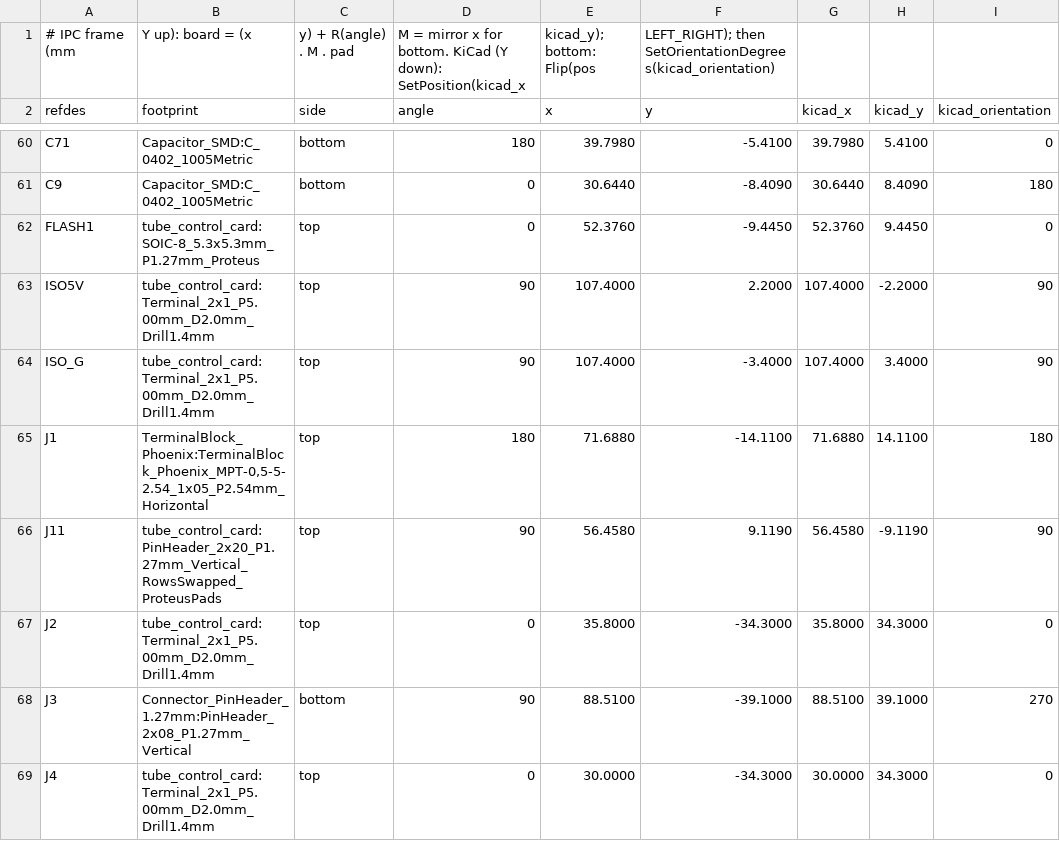
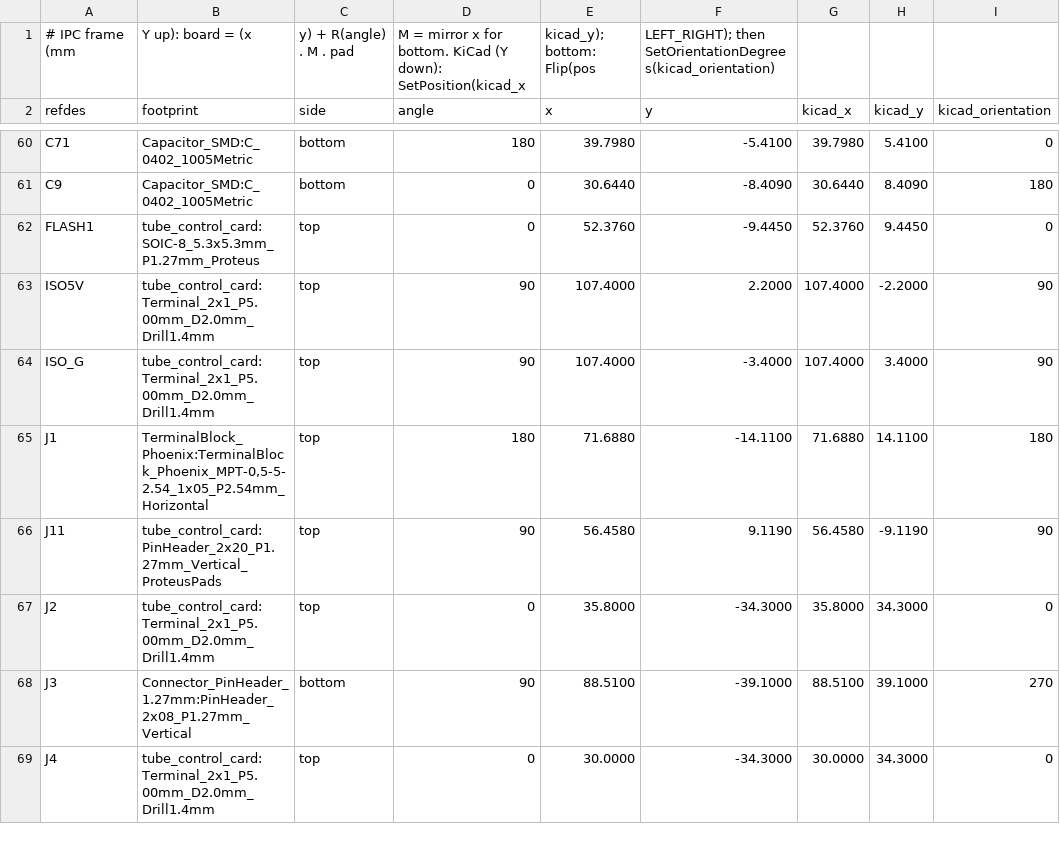
Before and after one commit to johonkanen/ti60f225_tube_control_card, a CSV file: reports/footprint_fit.csv, drawn as a sheet; only a part is shown, gaps mark what is left out; the diff names each change by its address in the sheet, - before the commit and + after, or states it on an @@ line.

```diff
--- a/reports/footprint_fit.csv
+++ b/reports/footprint_fit.csv
-B66 (footprint): tube_control_card:PinHeader_2x20_P1.27mm_Vertical_RowsSwapped_ProteusPads
+B66 (footprint): tube_control_card:PinHeader_2x20_P1.27mm_Vertical_ProteusPads
```
Also changed, not shown: lib/footprint_map.csv, reference/ipc356_pads.csv, 16 other files.
